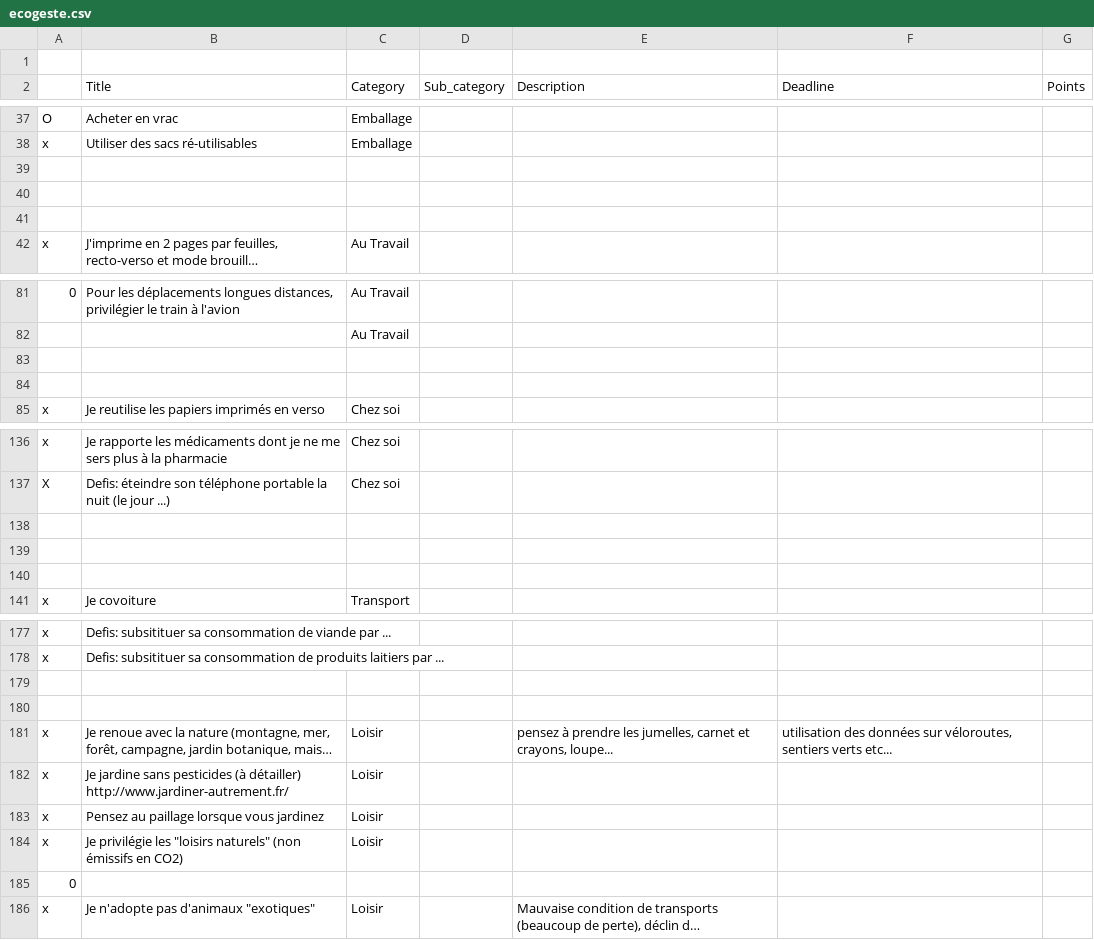
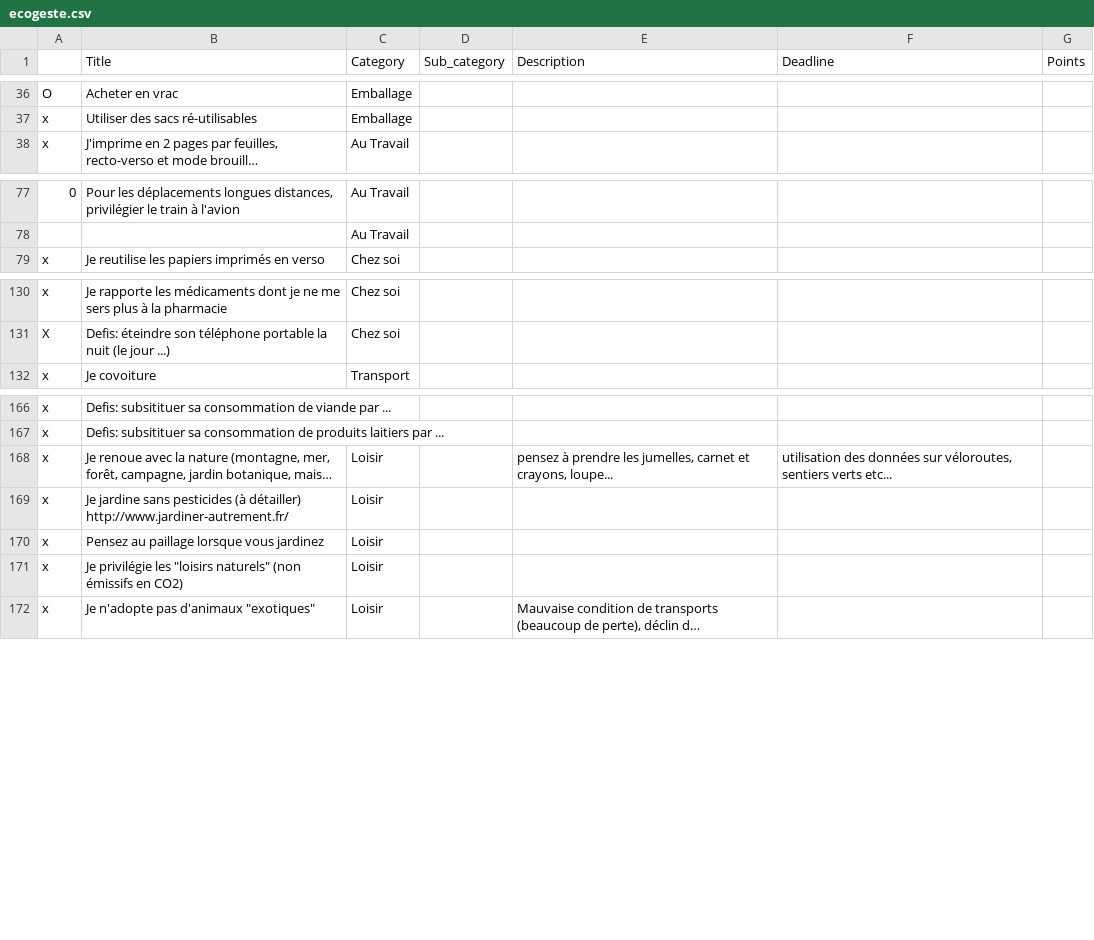
Before and after one commit to JeffY1710/GreenChallenges, a CSV file: public/ecogeste.csv, drawn as a sheet; only a part is shown, gaps mark what is left out; long unchanged cells end in …; the diff covers the shown part only; the diff names each change by its address in the sheet, - before the commit and + after, or states it on an @@ line.

```diff
--- a/public/ecogeste.csv
+++ b/public/ecogeste.csv
-row 1: (empty)
-row 39: (empty)
-row 40: (empty)
-row 41: (empty)
-row 83: (empty)
-row 84: (empty)
-row 138: (empty)
-row 139: (empty)
-row 140: (empty)
-row 179: (empty)
-row 180: (empty)
-row 185: 0
```
Also changed, not shown: 6 removed rows elsewhere in this file, 5 other files.
